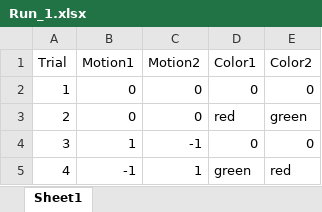
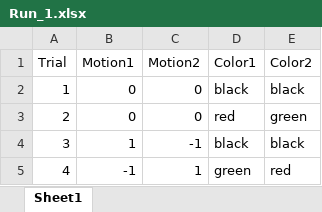
Before and after one commit to PibeChorro/IOG_MotionAndColor, an Excel workbook: code/experiment/Run_1.xlsx, sheet Sheet1, drawn as a sheet; values as stored, in another font and other column widths than the file's, no borders; the diff names each change by its address in the sheet, - before the commit and + after, or states it on an @@ line.

Commit message:
Recent changes to color code

```diff
--- a/code/experiment/Run_1.xlsx (sheet Sheet1)
+++ b/code/experiment/Run_1.xlsx (sheet Sheet1)
-D2 (Color1): 0
+D2 (Color1): black
-E2 (Color2): 0
+E2 (Color2): black
-D4 (Color1): 0
+D4 (Color1): black
-E4 (Color2): 0
+E4 (Color2): black
```
Also changed, not shown: 2 other files.
